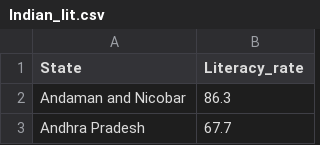
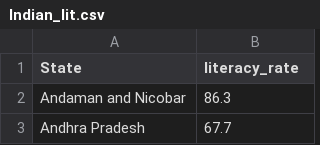
Before and after one commit to AdamWoolley/AdamWoolley.github.io, a CSV file: Indian_lit.csv, drawn as a sheet; only a part is shown.

Commit message:
Add files via upload

```diff
--- a/Indian_lit.csv
+++ b/Indian_lit.csv
@@ -1,2 +1,2 @@
-State,Literacy_rate
+State,literacy_rate
 Andaman and Nicobar,86.3
```
